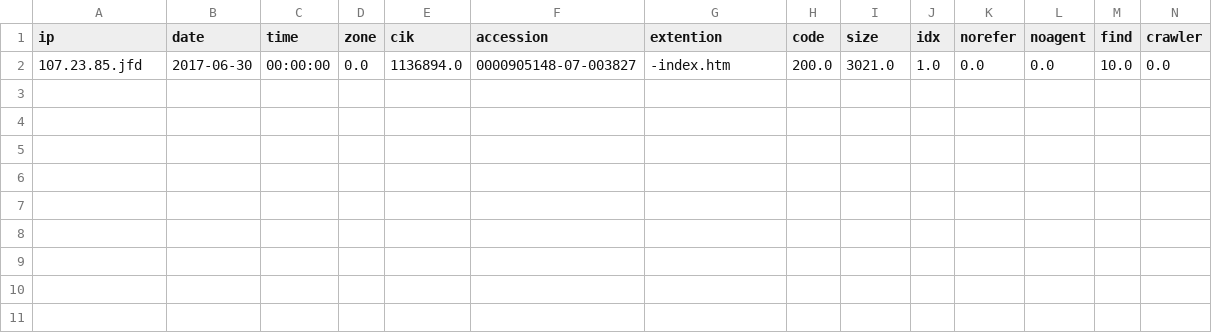
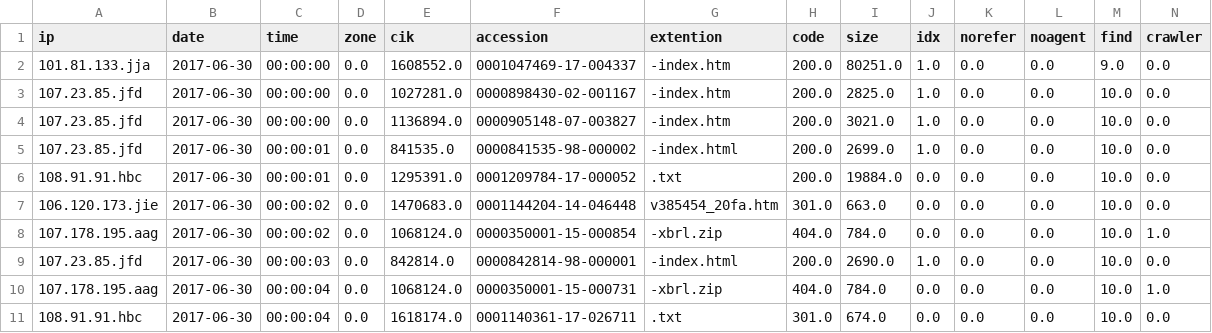
Before and after one commit to brandonkrull/edgar-analytics, a CSV file: tests_py/input/log.csv, drawn as a sheet; only a part is shown; rows hold the shown columns only; the diff names each change by its address in the sheet, - before the commit and + after, or states it on an @@ line.

Commit message:
updating Processor + tests

```diff
--- a/tests_py/input/log.csv
+++ b/tests_py/input/log.csv
+row 2: 101.81.133.jja | 2017-06-30 | 00:00:00 | 0.0 | 1608552.0 | 0001047469-17-004337 | -index.htm | 200.0 | 80251.0 | 1.0 | 0.0 | 0.0 | 9.0 | 0.0
+row 3: 107.23.85.jfd | 2017-06-30 | 00:00:00 | 0.0 | 1027281.0 | 0000898430-02-001167 | -index.htm | 200.0 | 2825.0 | 1.0 | 0.0 | 0.0 | 10.0 | 0.0
+row 5: 107.23.85.jfd | 2017-06-30 | 00:00:01 | 0.0 | 841535.0 | 0000841535-98-000002 | -index.html | 200.0 | 2699.0 | 1.0 | 0.0 | 0.0 | 10.0 | 0.0
+row 6: 108.91.91.hbc | 2017-06-30 | 00:00:01 | 0.0 | 1295391.0 | 0001209784-17-000052 | .txt | 200.0 | 19884.0 | 0.0 | 0.0 | 0.0 | 10.0 | 0.0
+row 7: 106.120.173.jie | 2017-06-30 | 00:00:02 | 0.0 | 1470683.0 | 0001144204-14-046448 | v385454_20fa.htm | 301.0 | 663.0 | 0.0 | 0.0 | 0.0 | 10.0 | 0.0
+row 8: 107.178.195.aag | 2017-06-30 | 00:00:02 | 0.0 | 1068124.0 | 0000350001-15-000854 | -xbrl.zip | 404.0 | 784.0 | 0.0 | 0.0 | 0.0 | 10.0 | 1.0
+row 9: 107.23.85.jfd | 2017-06-30 | 00:00:03 | 0.0 | 842814.0 | 0000842814-98-000001 | -index.html | 200.0 | 2690.0 | 1.0 | 0.0 | 0.0 | 10.0 | 0.0
+row 10: 107.178.195.aag | 2017-06-30 | 00:00:04 | 0.0 | 1068124.0 | 0000350001-15-000731 | -xbrl.zip | 404.0 | 784.0 | 0.0 | 0.0 | 0.0 | 10.0 | 1.0
+row 11: 108.91.91.hbc | 2017-06-30 | 00:00:04 | 0.0 | 1618174.0 | 0001140361-17-026711 | .txt | 301.0 | 674.0 | 0.0 | 0.0 | 0.0 | 10.0 | 0.0
```
Also changed, not shown: 4 other files.
